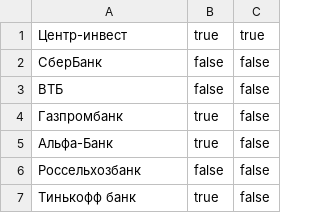
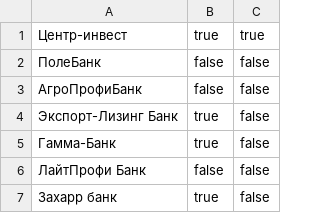
Before and after one commit to AlexStr94/finodays, a CSV file: mock_server/data/banks.csv, drawn as a sheet.

```diff
--- a/mock_server/data/banks.csv
+++ b/mock_server/data/banks.csv
@@ -1,7 +1,7 @@
 Центр-инвест,true,true
-СберБанк,false,false
-ВТБ,false,false
-Газпромбанк,true,false
-Альфа-Банк,true,false
-Россельхозбанк,false,false
-Тинькофф банк,true,false
+ПолеБанк,false,false
+АгроПрофиБанк,false,false
+Экспорт-Лизинг Банк,true,false
+Гамма-Банк,true,false
+ЛайтПрофи Банк,false,false
+Захарр банк,true,false
```
Also changed, not shown: 4 other files.
